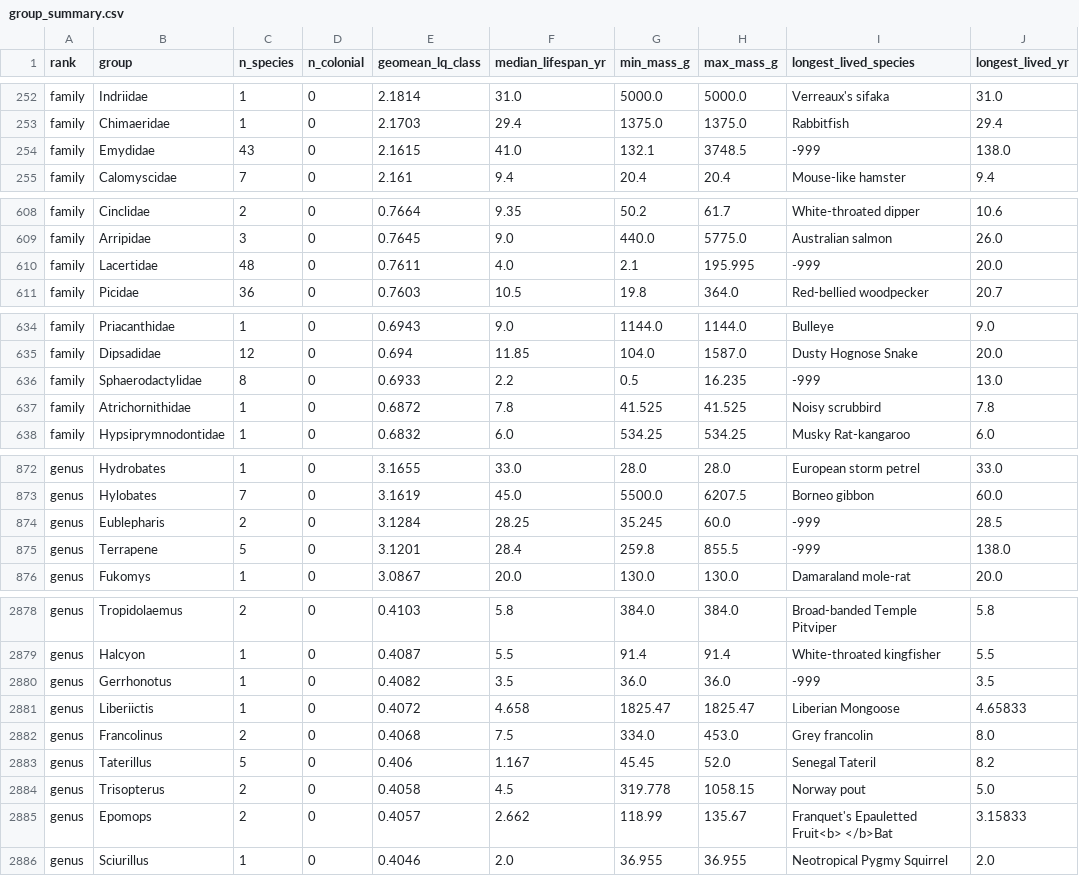
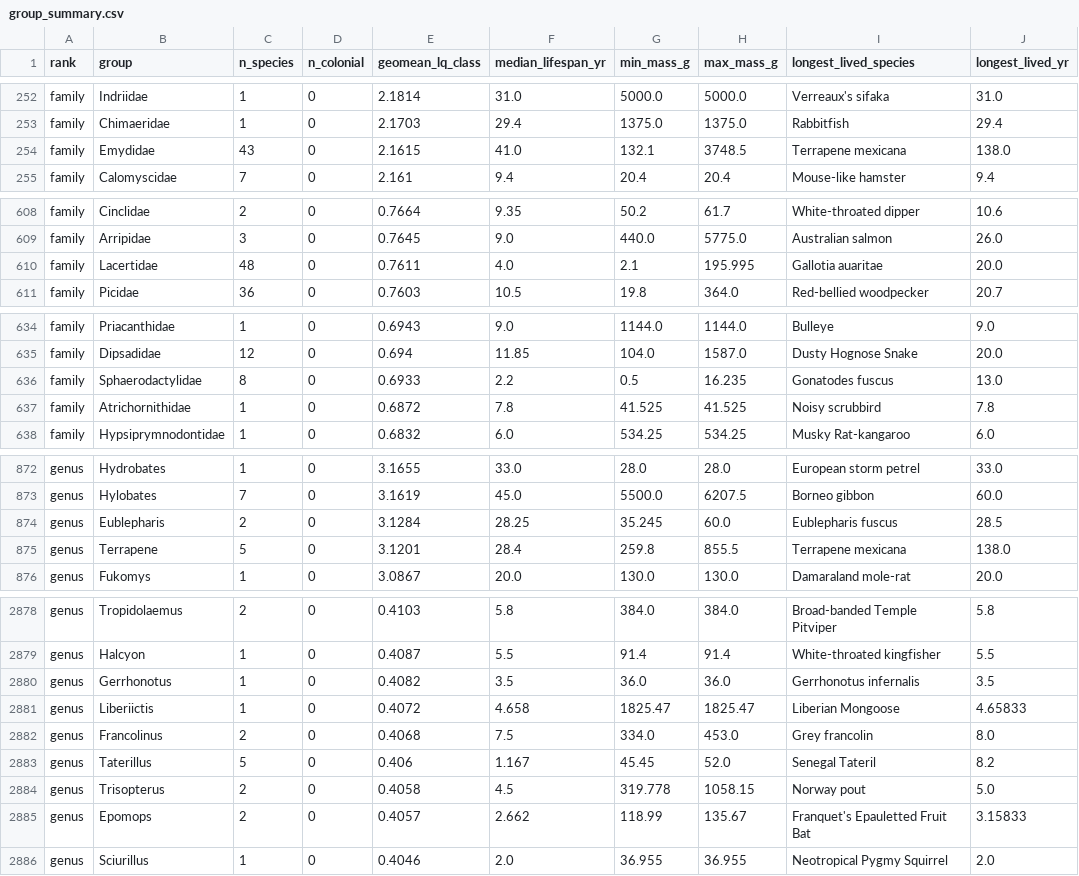
Before and after one commit to andrew-silvestri/andrewsilvestri-source, a CSV file: longevity-quotient/outputs/group_summary.csv, drawn as a sheet; only a part is shown, gaps mark what is left out; the diff covers the shown part only.

```diff
--- a/longevity-quotient/outputs/group_summary.csv
+++ b/longevity-quotient/outputs/group_summary.csv
@@ -253,3 +253,3 @@ family,Indriidae,1,0,2.1814,31.0,5000.0,5000.0,Verreaux's sifaka,31.0
 family,Chimaeridae,1,0,2.1703,29.4,1375.0,1375.0,Rabbitfish,29.4
-family,Emydidae,43,0,2.1615,41.0,132.1,3748.5,-999,138.0
+family,Emydidae,43,0,2.1615,41.0,132.1,3748.5,Terrapene mexicana,138.0
 family,Calomyscidae,7,0,2.161,9.4,20.4,20.4,Mouse-like hamster,9.4
@@ -609,3 +609,3 @@ family,Cinclidae,2,0,0.7664,9.35,50.2,61.7,White-throated dipper,10.6
 family,Arripidae,3,0,0.7645,9.0,440.0,5775.0,Australian salmon,26.0
-family,Lacertidae,48,0,0.7611,4.0,2.1,195.995,-999,20.0
+family,Lacertidae,48,0,0.7611,4.0,2.1,195.995,Gallotia auaritae,20.0
 family,Picidae,36,0,0.7603,10.5,19.8,364.0,Red-bellied woodpecker,20.7
@@ -635,3 +635,3 @@ family,Priacanthidae,1,0,0.6943,9.0,1144.0,1144.0,Bulleye,9.0
 family,Dipsadidae,12,0,0.694,11.85,104.0,1587.0,Dusty Hognose Snake,20.0
-family,Sphaerodactylidae,8,0,0.6933,2.2,0.5,16.235,-999,13.0
+family,Sphaerodactylidae,8,0,0.6933,2.2,0.5,16.235,Gonatodes fuscus,13.0
 family,Atrichornithidae,1,0,0.6872,7.8,41.525,41.525,Noisy scrubbird,7.8
@@ -873,4 +873,4 @@ genus,Hydrobates,1,0,3.1655,33.0,28.0,28.0,European storm petrel,33.0
 genus,Hylobates,7,0,3.1619,45.0,5500.0,6207.5,Borneo gibbon,60.0
-genus,Eublepharis,2,0,3.1284,28.25,35.245,60.0,-999,28.5
-genus,Terrapene,5,0,3.1201,28.4,259.8,855.5,-999,138.0
+genus,Eublepharis,2,0,3.1284,28.25,35.245,60.0,Eublepharis fuscus,28.5
+genus,Terrapene,5,0,3.1201,28.4,259.8,855.5,Terrapene mexicana,138.0
 genus,Fukomys,1,0,3.0867,20.0,130.0,130.0,Damaraland mole-rat,20.0
@@ -2879,3 +2879,3 @@ genus,Tropidolaemus,2,0,0.4103,5.8,384.0,384.0,Broad-banded Temple Pitviper,5.8
 genus,Halcyon,1,0,0.4087,5.5,91.4,91.4,White-throated kingfisher,5.5
-genus,Gerrhonotus,1,0,0.4082,3.5,36.0,36.0,-999,3.5
+genus,Gerrhonotus,1,0,0.4082,3.5,36.0,36.0,Gerrhonotus infernalis,3.5
 genus,Liberiictis,1,0,0.4072,4.658,1825.47,1825.47,Liberian Mongoose,4.65833
@@ -2884,3 +2884,3 @@ genus,Taterillus,5,0,0.406,1.167,45.45,52.0,Senegal Tateril,8.2
 genus,Trisopterus,2,0,0.4058,4.5,319.778,1058.15,Norway pout,5.0
-genus,Epomops,2,0,0.4057,2.662,118.99,135.67,Franquet's Epauletted Fruit<b> </b>Bat,3.15833
+genus,Epomops,2,0,0.4057,2.662,118.99,135.67,Franquet's Epauletted Fruit Bat,3.15833
 genus,Sciurillus,1,0,0.4046,2.0,36.955,36.955,Neotropical Pygmy Squirrel,2.0
```
Also changed, not shown: 19 edited cells elsewhere in this file, longevity-quotient/data/animals_merged.csv, 12 other files.
